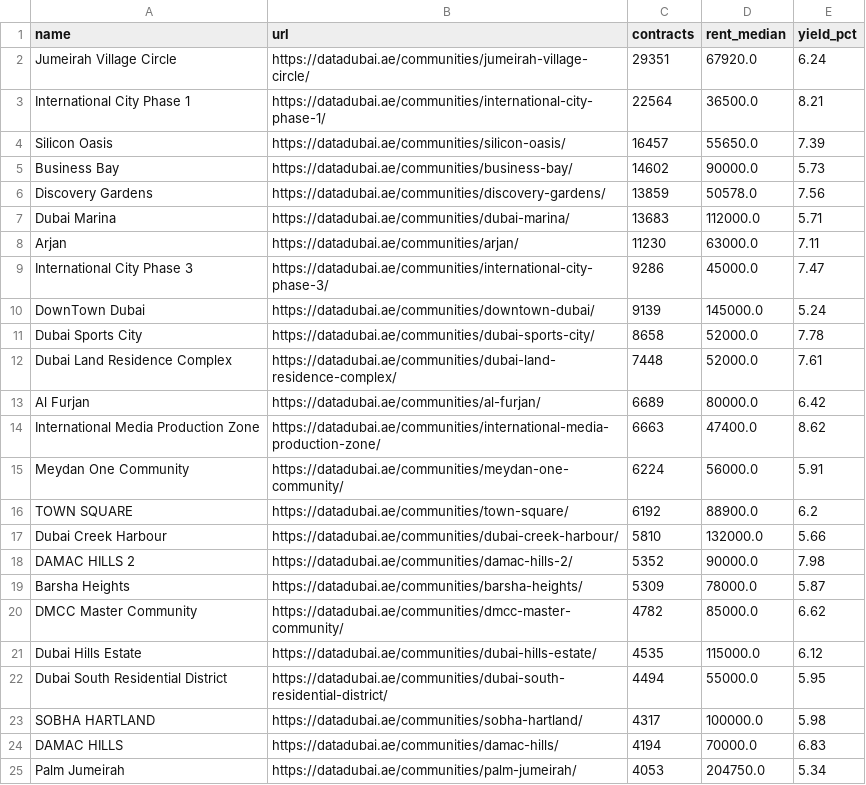
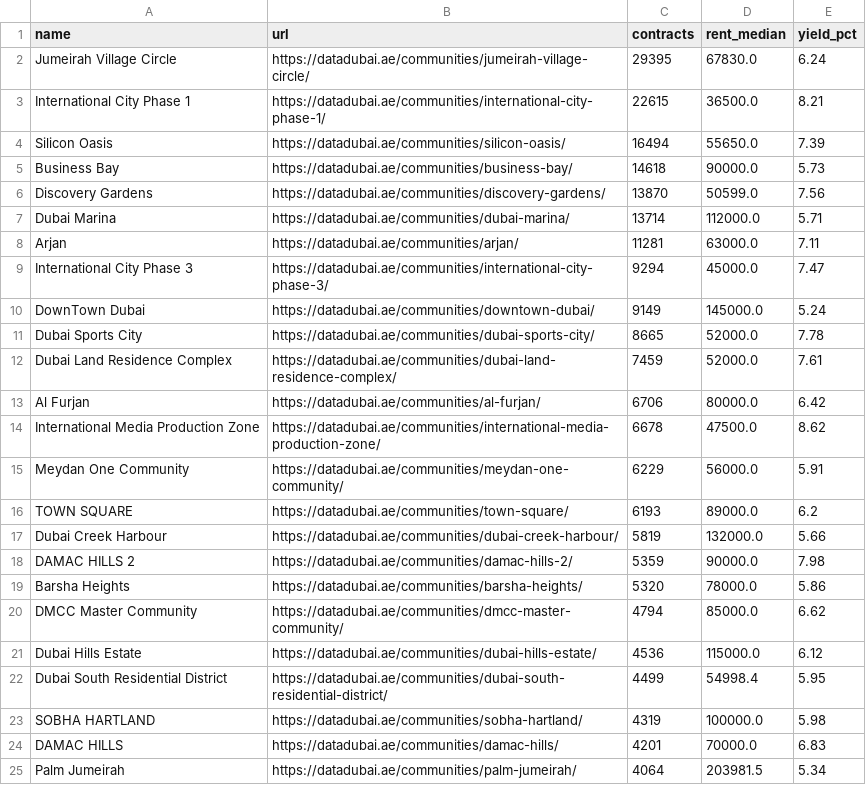
Before and after one commit to datadubai/dubai-real-estate-dld, a CSV file: data/rents_by_community.csv, drawn as a sheet; only a part is shown; the diff covers the shown part only.

```diff
--- a/data/rents_by_community.csv
+++ b/data/rents_by_community.csv
@@ -1,25 +1,25 @@
 name,url,contracts,rent_median,yield_pct
-Jumeirah Village Circle,https://datadubai.ae/communities/jumeirah-village-circle/,29351,67920.0,6.24
-International City Phase 1,https://datadubai.ae/communities/international-city-phase-1/,22564,36500.0,8.21
-Silicon Oasis,https://datadubai.ae/communities/silicon-oasis/,16457,55650.0,7.39
-Business Bay,https://datadubai.ae/communities/business-bay/,14602,90000.0,5.73
-Discovery Gardens,https://datadubai.ae/communities/discovery-gardens/,13859,50578.0,7.56
-Dubai Marina,https://datadubai.ae/communities/dubai-marina/,13683,112000.0,5.71
-Arjan,https://datadubai.ae/communities/arjan/,11230,63000.0,7.11
-International City Phase 3,https://datadubai.ae/communities/international-city-phase-3/,9286,45000.0,7.47
-DownTown Dubai,https://datadubai.ae/communities/downtown-dubai/,9139,145000.0,5.24
-Dubai Sports City,https://datadubai.ae/communities/dubai-sports-city/,8658,52000.0,7.78
-Dubai Land Residence Complex,https://datadubai.ae/communities/dubai-land-residence-complex/,7448,52000.0,7.61
-Al Furjan,https://datadubai.ae/communities/al-furjan/,6689,80000.0,6.42
-International Media Production Zone,https://datadubai.ae/communities/international-media-production-zone/,6663,47400.0,8.62
-Meydan One Community,https://datadubai.ae/communities/meydan-one-community/,6224,56000.0,5.91
-TOWN SQUARE,https://datadubai.ae/communities/town-square/,6192,88900.0,6.2
-Dubai Creek Harbour,https://datadubai.ae/communities/dubai-creek-harbour/,5810,132000.0,5.66
-DAMAC HILLS 2,https://datadubai.ae/communities/damac-hills-2/,5352,90000.0,7.98
-Barsha Heights,https://datadubai.ae/communities/barsha-heights/,5309,78000.0,5.87
-DMCC Master Community,https://datadubai.ae/communities/dmcc-master-community/,4782,85000.0,6.62
-Dubai Hills Estate,https://datadubai.ae/communities/dubai-hills-estate/,4535,115000.0,6.12
-Dubai South Residential District,https://datadubai.ae/communities/dubai-south-residential-district/,4494,55000.0,5.95
-SOBHA HARTLAND,https://datadubai.ae/communities/sobha-hartland/,4317,100000.0,5.98
-DAMAC HILLS,https://datadubai.ae/communities/damac-hills/,4194,70000.0,6.83
-Palm Jumeirah,https://datadubai.ae/communities/palm-jumeirah/,4053,204750.0,5.34
+Jumeirah Village Circle,https://datadubai.ae/communities/jumeirah-village-circle/,29395,67830.0,6.24
+International City Phase 1,https://datadubai.ae/communities/international-city-phase-1/,22615,36500.0,8.21
+Silicon Oasis,https://datadubai.ae/communities/silicon-oasis/,16494,55650.0,7.39
+Business Bay,https://datadubai.ae/communities/business-bay/,14618,90000.0,5.73
+Discovery Gardens,https://datadubai.ae/communities/discovery-gardens/,13870,50599.0,7.56
+Dubai Marina,https://datadubai.ae/communities/dubai-marina/,13714,112000.0,5.71
+Arjan,https://datadubai.ae/communities/arjan/,11281,63000.0,7.11
+International City Phase 3,https://datadubai.ae/communities/international-city-phase-3/,9294,45000.0,7.47
+DownTown Dubai,https://datadubai.ae/communities/downtown-dubai/,9149,145000.0,5.24
+Dubai Sports City,https://datadubai.ae/communities/dubai-sports-city/,8665,52000.0,7.78
+Dubai Land Residence Complex,https://datadubai.ae/communities/dubai-land-residence-complex/,7459,52000.0,7.61
+Al Furjan,https://datadubai.ae/communities/al-furjan/,6706,80000.0,6.42
+International Media Production Zone,https://datadubai.ae/communities/international-media-production-zone/,6678,47500.0,8.62
+Meydan One Community,https://datadubai.ae/communities/meydan-one-community/,6229,56000.0,5.91
+TOWN SQUARE,https://datadubai.ae/communities/town-square/,6193,89000.0,6.2
+Dubai Creek Harbour,https://datadubai.ae/communities/dubai-creek-harbour/,5819,132000.0,5.66
+DAMAC HILLS 2,https://datadubai.ae/communities/damac-hills-2/,5359,90000.0,7.98
+Barsha Heights,https://datadubai.ae/communities/barsha-heights/,5320,78000.0,5.86
+DMCC Master Community,https://datadubai.ae/communities/dmcc-master-community/,4794,85000.0,6.62
+Dubai Hills Estate,https://datadubai.ae/communities/dubai-hills-estate/,4536,115000.0,6.12
+Dubai South Residential District,https://datadubai.ae/communities/dubai-south-residential-district/,4499,54998.4,5.95
+SOBHA HARTLAND,https://datadubai.ae/communities/sobha-hartland/,4319,100000.0,5.98
+DAMAC HILLS,https://datadubai.ae/communities/damac-hills/,4201,70000.0,6.83
+Palm Jumeirah,https://datadubai.ae/communities/palm-jumeirah/,4064,203981.5,5.34
```
Also changed, not shown: 1 added row, 1 removed row and 54 edited cells elsewhere in this file, data/communities.csv, data/community_bedrooms.csv, 11 other files.
